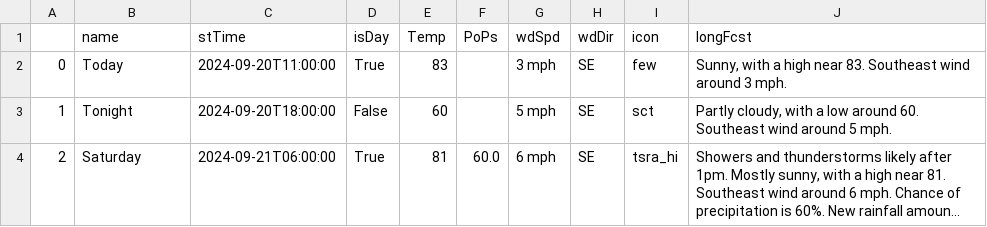
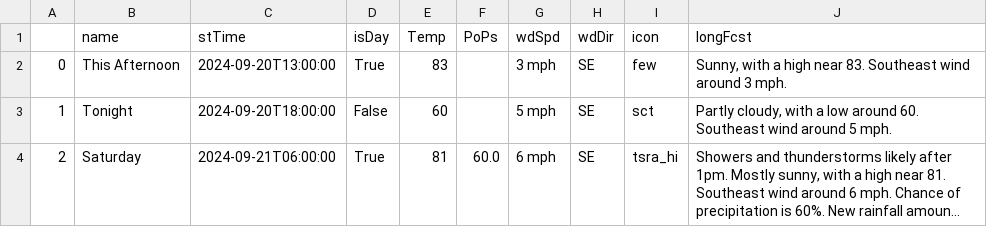
Before and after one commit to avinasharavind/weather-dashboard, a CSV file: static/files/dayData.csv, drawn as a sheet; only a part is shown; long unchanged cells end in ….

```diff
--- a/static/files/dayData.csv
+++ b/static/files/dayData.csv
@@ -1,3 +1,3 @@
 ,name,stTime,isDay,Temp,PoPs,wdSpd,wdDir,icon,longFcst
-0,Today,2024-09-20T11:00:00,True,83,,3 mph,SE,few,"Sunny, with a high near 83. Southeast wind around 3 mph."
+0,This Afternoon,2024-09-20T13:00:00,True,83,,3 mph,SE,few,"Sunny, with a high near 83. Southeast wind around 3 mph."
 1,Tonight,2024-09-20T18:00:00,False,60,,5 mph,SE,sct,"Partly cloudy, with a low around 60. Southeast wind around 5 mph."
```
Also changed, not shown: static/files/hourData.csv, 3 other files.
